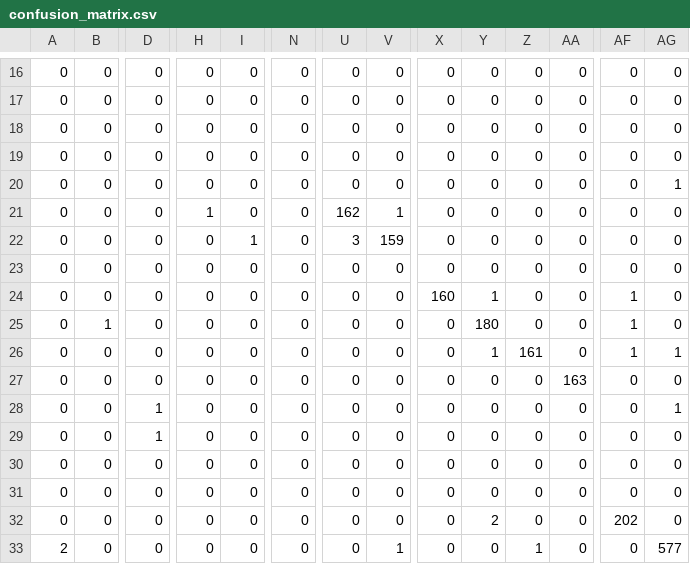
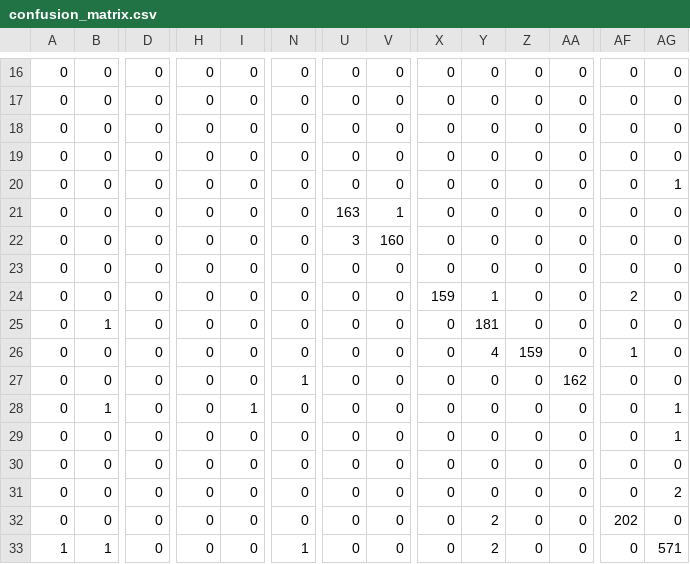
Before and after one commit to JustinJeremy/alefba-reader, a CSV file: results/confusion_matrix.csv, drawn as a sheet; only a part is shown, gaps mark what is left out; removed rows and columns are numbered as before the commit, all else as after; rows hold the shown columns only; the diff covers the shown part only; the diff names each change by its address in the sheet, - before the commit and + after, or states it on an @@ line.

```diff
--- a/results/confusion_matrix.csv
+++ b/results/confusion_matrix.csv
-H21: 1
+H21: 0
-U21: 162
+U21: 163
-I22: 1
+I22: 0
-V22: 159
+V22: 160
-X24: 160
+X24: 159
-AF24: 1
+AF24: 2
-Y25: 180
+Y25: 181
-AF25: 1
+AF25: 0
-Y26: 1
+Y26: 4
-Z26: 161
+Z26: 159
-AG26: 1
+AG26: 0
-N27: 0
+N27: 1
-AA27: 163
+AA27: 162
-B28: 0
+B28: 1
-D28:D29: 1
+D28:D29: 0
-I28: 0
+I28: 1
-AG29: 0
+AG29: 1
-AG31: 0
+AG31: 2
-row 33: 2 | 0 | 0 | 0 | 0 | 0 | 0 | 1 | 0 | 0 | 1 | 0 | 0 | 577
+row 33: 1 | 1 | 0 | 0 | 0 | 1 | 0 | 0 | 0 | 2 | 0 | 0 | 0 | 571
```
Also changed, not shown: 28 edited cells elsewhere in this file, 8 other files.
